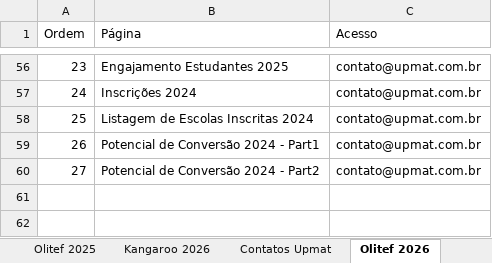
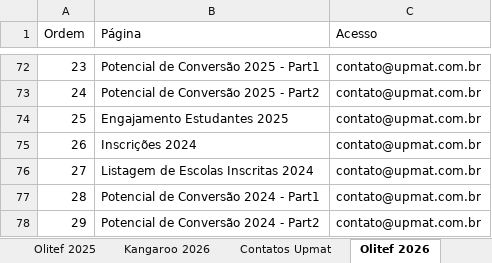
Before and after one commit to dansilverr/Dash-Upmat, an Excel workbook: Bases/Navegacao_Menu.xlsx, sheet Olitef 2026, drawn as a sheet; only a part is shown, gaps mark what is left out; values as stored, in another font and other column widths than the file's, no borders; addresses are those after the commit; the diff covers the shown part only; the diff names each change by its address in the sheet, - before the commit and + after, or states it on an @@ line.

```diff
--- a/Bases/Navegacao_Menu.xlsx (sheet Olitef 2026)
+++ b/Bases/Navegacao_Menu.xlsx (sheet Olitef 2026)
-B72 (Página): Engajamento Estudantes 2025
+B72 (Página): Potencial de Conversão 2025 - Part1
-B73 (Página): Inscrições 2024
+B73 (Página): Potencial de Conversão 2025 - Part2
-B74 (Página): Listagem de Escolas Inscritas 2024
+B74 (Página): Engajamento Estudantes 2025
-B75 (Página): Potencial de Conversão 2024 - Part1
+B75 (Página): Inscrições 2024
-B76 (Página): Potencial de Conversão 2024 - Part2
+B76 (Página): Listagem de Escolas Inscritas 2024
+row 77: 28 | Potencial de Conversão 2024 - Part1 | contato@upmat.com.br
+row 78: 29 | Potencial de Conversão 2024 - Part2 | contato@upmat.com.br
```
Also changed, not shown: 18 added rows, 2 removed rows and 40 edited cells elsewhere in this sheet, sheet Experience, 2 other files.
